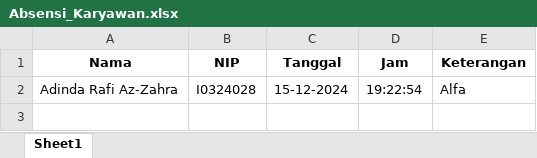
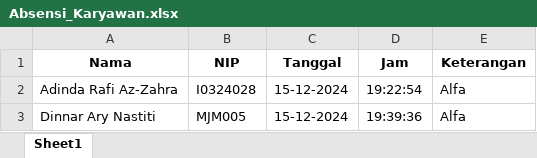
Before and after one commit to dinnar-ary-nastiti/Kelompok-3-Prokom-Kelas-A, an Excel workbook: Absensi_Karyawan.xlsx, sheet Sheet1, drawn as a sheet; values as stored, in another font and other column widths than the file's, no borders; the diff names each change by its address in the sheet, - before the commit and + after, or states it on an @@ line.

```diff
--- a/Absensi_Karyawan.xlsx (sheet Sheet1)
+++ b/Absensi_Karyawan.xlsx (sheet Sheet1)
+row 3: Dinnar Ary Nastiti | MJM005 | 15-12-2024 | 19:39:36 | Alfa
```
Also changed, not shown: Karyawan.xlsx.
